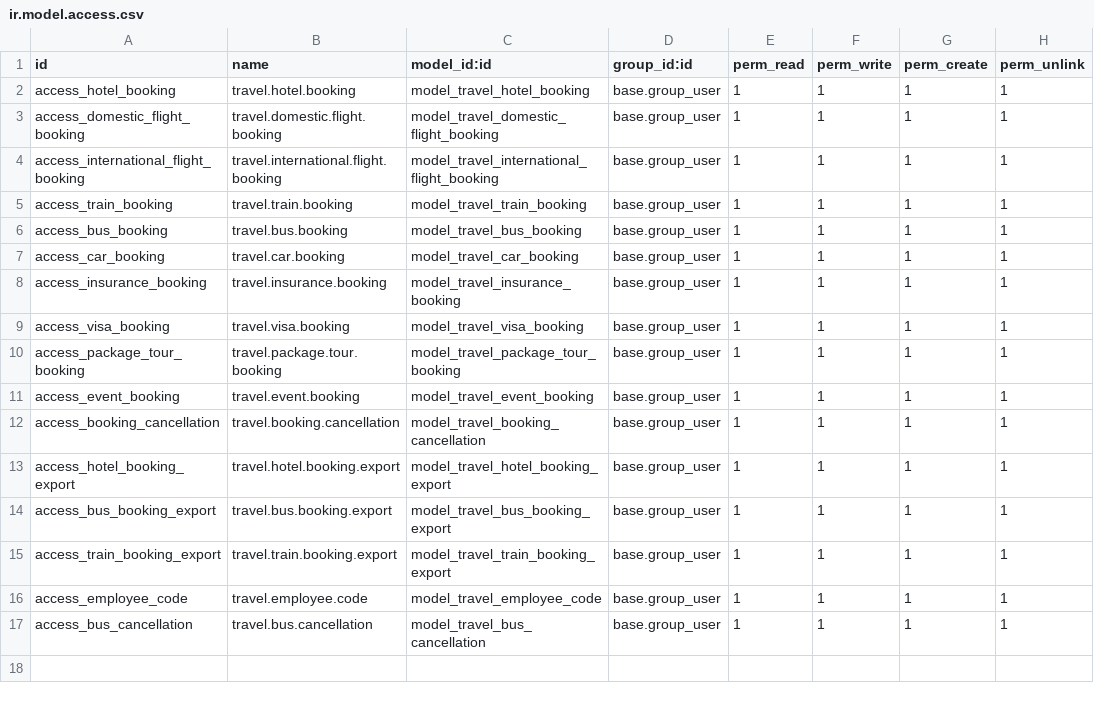
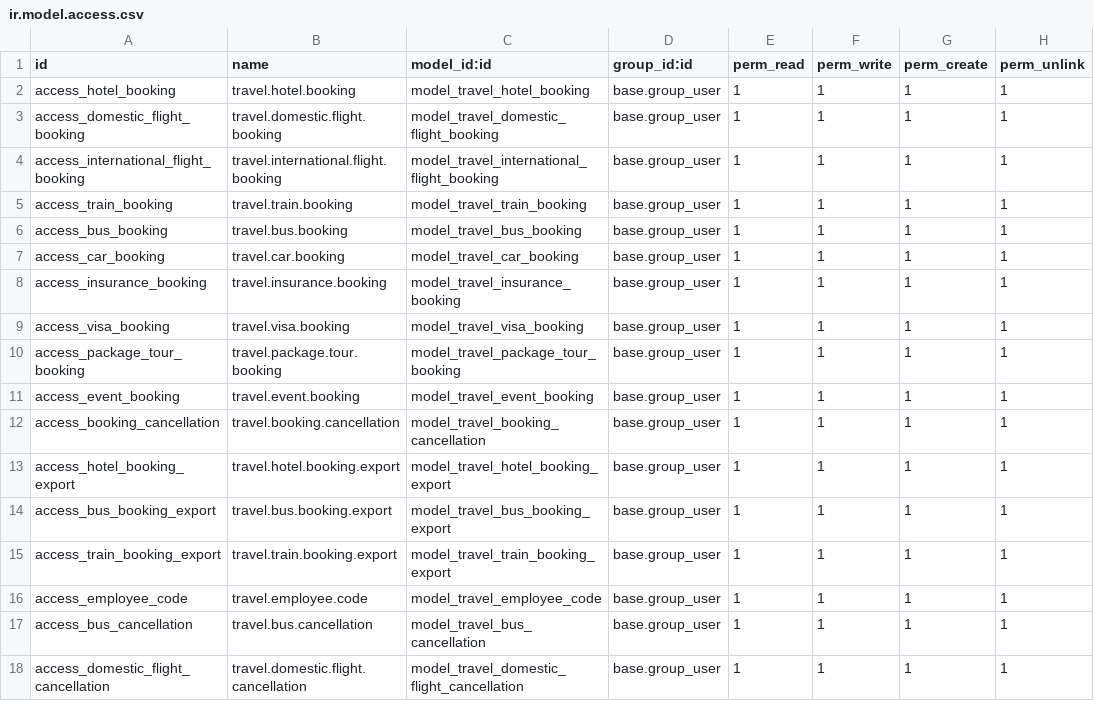
Before and after one commit to miralsendme/TheEarth, a CSV file: travel booking management/security/ir.model.access.csv, drawn as a sheet; the diff names each change by its address in the sheet, - before the commit and + after, or states it on an @@ line.

Commit message:
Add Domestic Flight Cancellation form with round trip visibility logic

```diff
--- a/travel booking management/security/ir.model.access.csv
+++ b/travel booking management/security/ir.model.access.csv
+row 18: access_domestic_flight_cancellation | travel.domestic.flight.cancellation | model_travel_domestic_flight_cancellation | base.group_user | 1 | 1 | 1 | 1
```
Also changed, not shown: 6 other files.
